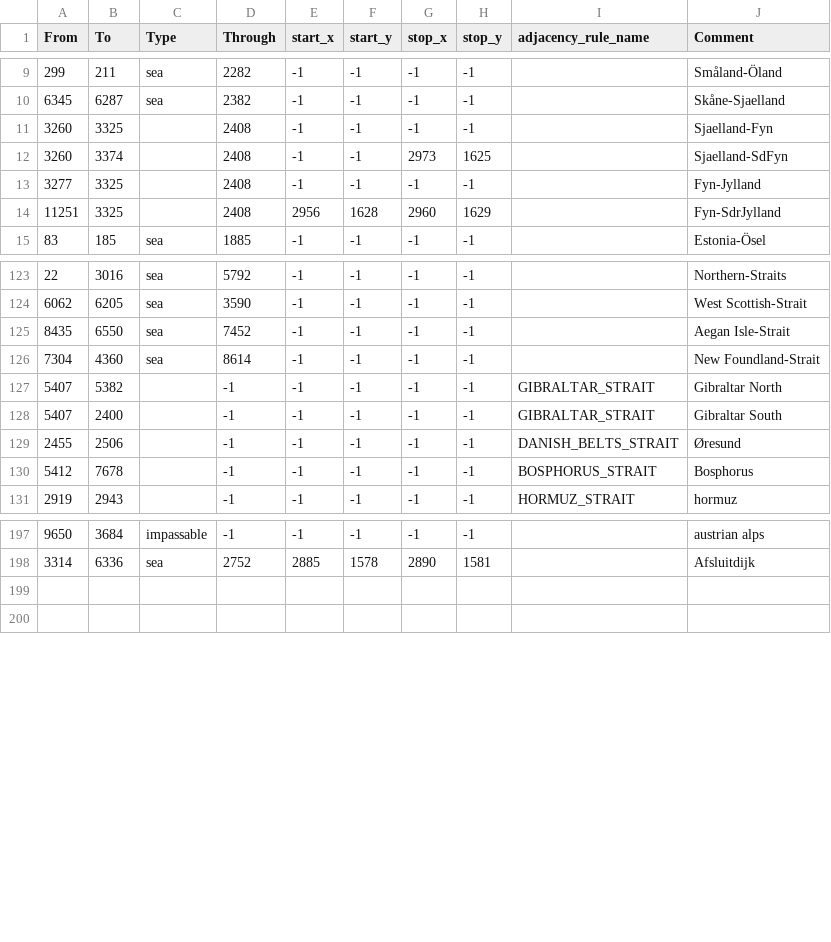
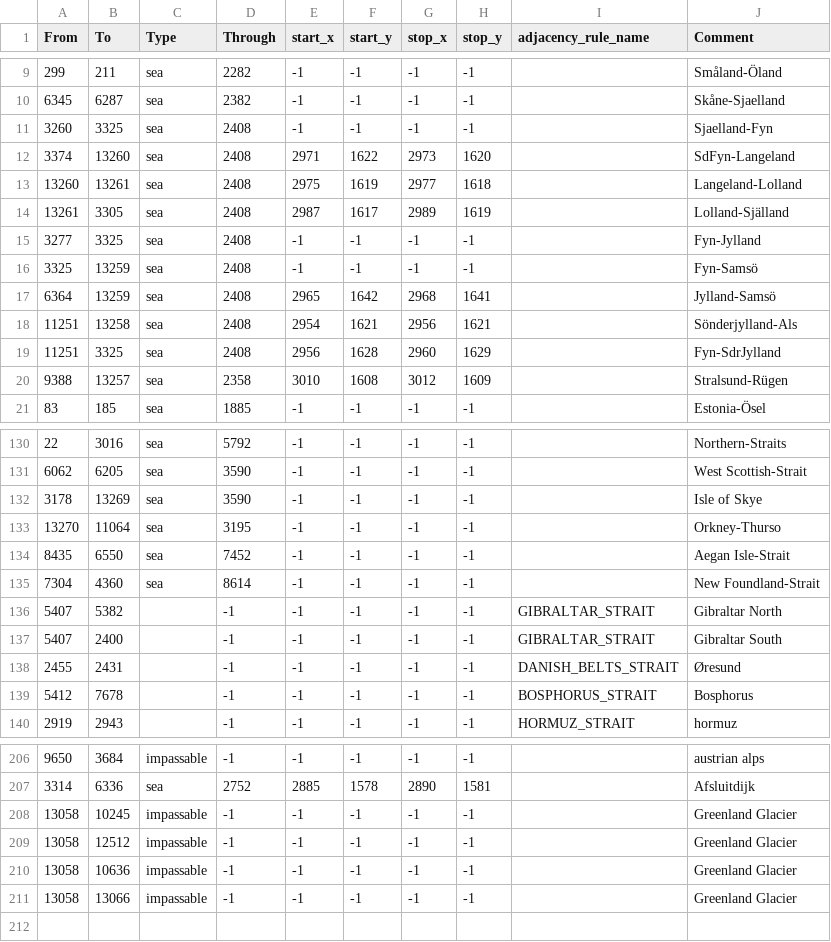
Before and after one commit to SKYcat-lang/Archive_MOD, a CSV file: map/adjacencies.csv, drawn as a sheet; only a part is shown, gaps mark what is left out; the diff covers the shown part only.

```diff
--- a/map/adjacencies.csv
+++ b/map/adjacencies.csv
@@ -10,6 +10,12 @@ From;To;Type;Through;start_x;start_y;stop_x;stop_y;adjacency_rule_name;Comment
 6345;6287;sea;2382;-1;-1;-1;-1;;Skåne-Sjaelland
-3260;3325;;2408;-1;-1;-1;-1;;Sjaelland-Fyn
-3260;3374;;2408;-1;-1;2973;1625;;Sjaelland-SdFyn
-3277;3325;;2408;-1;-1;-1;-1;;Fyn-Jylland
-11251;3325;;2408;2956;1628;2960;1629;;Fyn-SdrJylland
+3260;3325;sea;2408;-1;-1;-1;-1;;Sjaelland-Fyn
+3374;13260;sea;2408;2971;1622;2973;1620;;SdFyn-Langeland
+13260;13261;sea;2408;2975;1619;2977;1618;;Langeland-Lolland
+13261;3305;sea;2408;2987;1617;2989;1619;;Lolland-Själland
+3277;3325;sea;2408;-1;-1;-1;-1;;Fyn-Jylland
+3325;13259;sea;2408;-1;-1;-1;-1;;Fyn-Samsö
+6364;13259;sea;2408;2965;1642;2968;1641;;Jylland-Samsö
+11251;13258;sea;2408;2954;1621;2956;1621;;Sönderjylland-Als
+11251;3325;sea;2408;2956;1628;2960;1629;;Fyn-SdrJylland
+9388;13257;sea;2358;3010;1608;3012;1609;;Stralsund-Rügen
 83;185;sea;1885;-1;-1;-1;-1;;Estonia-Ösel
@@ -124,2 +131,4 @@ From;To;Type;Through;start_x;start_y;stop_x;stop_y;adjacency_rule_name;Comment
 6062;6205;sea;3590;-1;-1;-1;-1;;West Scottish-Strait
+3178;13269;sea;3590;-1;-1;-1;-1;;Isle of Skye
+13270;11064;sea;3195;-1;-1;-1;-1;;Orkney-Thurso
 8435;6550;sea;7452;-1;-1;-1;-1;;Aegan Isle-Strait
@@ -128,3 +137,3 @@ From;To;Type;Through;start_x;start_y;stop_x;stop_y;adjacency_rule_name;Comment
 5407;2400;;-1;-1;-1;-1;-1;GIBRALTAR_STRAIT;Gibraltar South
-2455;2506;;-1;-1;-1;-1;-1;DANISH_BELTS_STRAIT;Øresund
+2455;2431;;-1;-1;-1;-1;-1;DANISH_BELTS_STRAIT;Øresund
 5412;7678;;-1;-1;-1;-1;-1;BOSPHORUS_STRAIT;Bosphorus
@@ -198,3 +207,6 @@ From;To;Type;Through;start_x;start_y;stop_x;stop_y;adjacency_rule_name;Comment
 3314;6336;sea;2752;2885;1578;2890;1581;;Afsluitdijk
-
+13058;10245;impassable;-1;-1;-1;-1;-1;;Greenland Glacier
+13058;12512;impassable;-1;-1;-1;-1;-1;;Greenland Glacier
+13058;10636;impassable;-1;-1;-1;-1;-1;;Greenland Glacier
+13058;13066;impassable;-1;-1;-1;-1;-1;;Greenland Glacier
 
```
Also changed, not shown: 1 added row elsewhere in this file, 1 other file.
